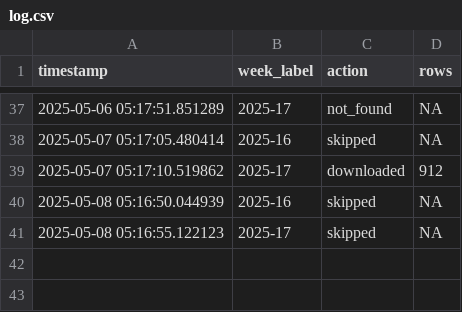
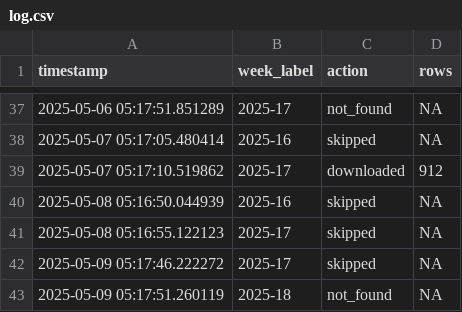
Before and after one commit to ryomakom/infectious_diseases_trends, a CSV file: logs/log.csv, drawn as a sheet; only a part is shown, gaps mark what is left out.

```diff
--- a/logs/log.csv
+++ b/logs/log.csv
@@ -41 +41,3 @@ timestamp,week_label,action,rows
 2025-05-08 05:16:55.122123,2025-17,skipped,NA
+2025-05-09 05:17:46.222272,2025-17,skipped,NA
+2025-05-09 05:17:51.260119,2025-18,not_found,NA
```
